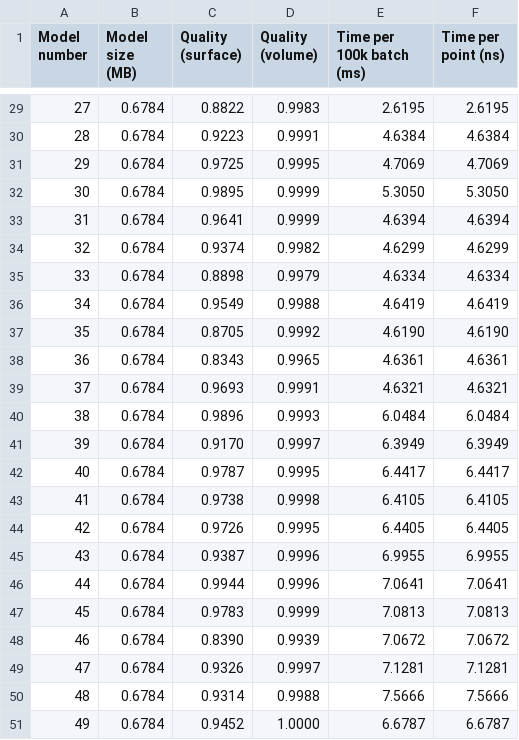
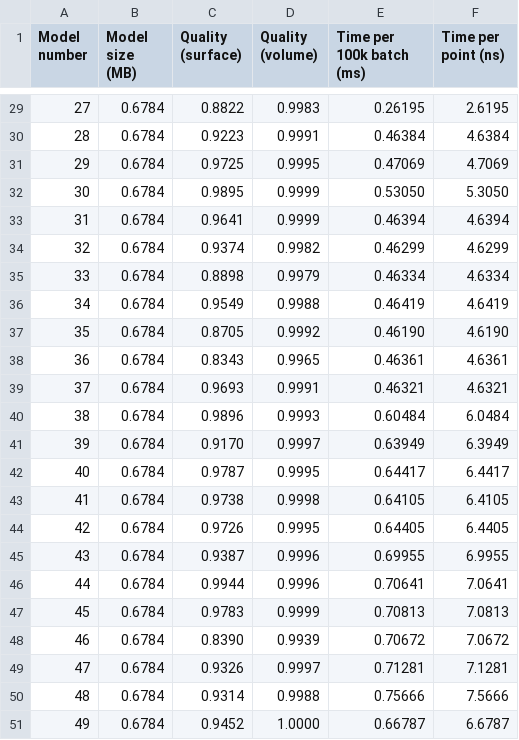
Before and after one commit to CaCuCkA/sdf, a CSV file: results/results.csv, drawn as a sheet; only a part is shown, gaps mark what is left out; the diff covers the shown part only.

```diff
--- a/results/results.csv
+++ b/results/results.csv
@@ -29,23 +29,23 @@ Model number,Model size (MB),Quality (surface),Quality (volume),Time per 100k ba
-27,0.6784,0.8822,0.9983,2.6195,2.6195
-28,0.6784,0.9223,0.9991,4.6384,4.6384
-29,0.6784,0.9725,0.9995,4.7069,4.7069
-30,0.6784,0.9895,0.9999,5.3050,5.3050
-31,0.6784,0.9641,0.9999,4.6394,4.6394
-32,0.6784,0.9374,0.9982,4.6299,4.6299
-33,0.6784,0.8898,0.9979,4.6334,4.6334
-34,0.6784,0.9549,0.9988,4.6419,4.6419
-35,0.6784,0.8705,0.9992,4.6190,4.6190
-36,0.6784,0.8343,0.9965,4.6361,4.6361
-37,0.6784,0.9693,0.9991,4.6321,4.6321
-38,0.6784,0.9896,0.9993,6.0484,6.0484
-39,0.6784,0.9170,0.9997,6.3949,6.3949
-40,0.6784,0.9787,0.9995,6.4417,6.4417
-41,0.6784,0.9738,0.9998,6.4105,6.4105
-42,0.6784,0.9726,0.9995,6.4405,6.4405
-43,0.6784,0.9387,0.9996,6.9955,6.9955
-44,0.6784,0.9944,0.9996,7.0641,7.0641
-45,0.6784,0.9783,0.9999,7.0813,7.0813
-46,0.6784,0.8390,0.9939,7.0672,7.0672
-47,0.6784,0.9326,0.9997,7.1281,7.1281
-48,0.6784,0.9314,0.9988,7.5666,7.5666
-49,0.6784,0.9452,1.0000,6.6787,6.6787
+27,0.6784,0.8822,0.9983,0.26195,2.6195
+28,0.6784,0.9223,0.9991,0.46384,4.6384
+29,0.6784,0.9725,0.9995,0.47069,4.7069
+30,0.6784,0.9895,0.9999,0.53050,5.3050
+31,0.6784,0.9641,0.9999,0.46394,4.6394
+32,0.6784,0.9374,0.9982,0.46299,4.6299
+33,0.6784,0.8898,0.9979,0.46334,4.6334
+34,0.6784,0.9549,0.9988,0.46419,4.6419
+35,0.6784,0.8705,0.9992,0.46190,4.6190
+36,0.6784,0.8343,0.9965,0.46361,4.6361
+37,0.6784,0.9693,0.9991,0.46321,4.6321
+38,0.6784,0.9896,0.9993,0.60484,6.0484
+39,0.6784,0.9170,0.9997,0.63949,6.3949
+40,0.6784,0.9787,0.9995,0.64417,6.4417
+41,0.6784,0.9738,0.9998,0.64105,6.4105
+42,0.6784,0.9726,0.9995,0.64405,6.4405
+43,0.6784,0.9387,0.9996,0.69955,6.9955
+44,0.6784,0.9944,0.9996,0.70641,7.0641
+45,0.6784,0.9783,0.9999,0.70813,7.0813
+46,0.6784,0.8390,0.9939,0.70672,7.0672
+47,0.6784,0.9326,0.9997,0.71281,7.1281
+48,0.6784,0.9314,0.9988,0.75666,7.5666
+49,0.6784,0.9452,1.0000,0.66787,6.6787
```
Also changed, not shown: 27 edited cells elsewhere in this file.
